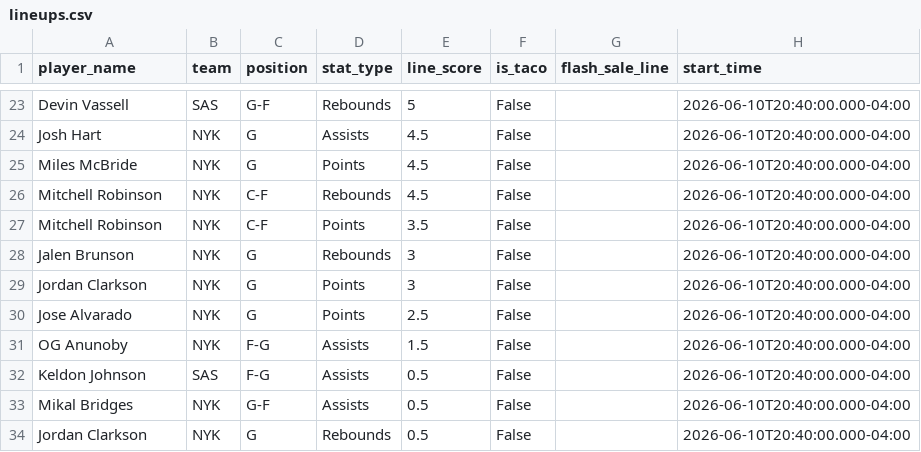
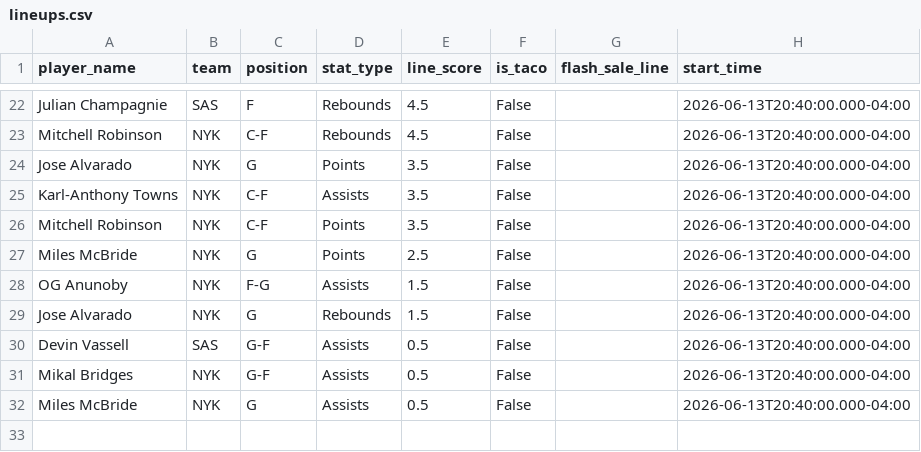
Before and after one commit to sarjent/pps, a CSV file: lineups.csv, drawn as a sheet; only a part is shown, gaps mark what is left out; removed rows and columns are numbered as before the commit, all else as after; the diff covers the shown part only; the diff names each change by its address in the sheet, - before the commit and + after, or states it on an @@ line.

```diff
--- a/lineups.csv
+++ b/lineups.csv
-A22 (player_name): Devin Vassell
+A22 (player_name): Julian Champagnie
-C22 (position): G-F
+C22 (position): F
-E22 (line_score): 5
+E22 (line_score): 4.5
-H22 (start_time): 2026-06-10T20:40:00.000-04:00
+H22 (start_time): 2026-06-13T20:40:00.000-04:00
-row 24: Josh Hart | NYK | G | Assists | 4.5 | False |  | 2026-06-10T20:40:00.000-04:00
-row 25: Miles McBride | NYK | G | Points | 4.5 | False |  | 2026-06-10T20:40:00.000-04:00
-H23 (start_time): 2026-06-10T20:40:00.000-04:00
+H23 (start_time): 2026-06-13T20:40:00.000-04:00
+row 24: Jose Alvarado | NYK | G | Points | 3.5 | False |  | 2026-06-13T20:40:00.000-04:00
+row 25: Karl-Anthony Towns | NYK | C-F | Assists | 3.5 | False |  | 2026-06-13T20:40:00.000-04:00
-H26 (start_time): 2026-06-10T20:40:00.000-04:00
+H26 (start_time): 2026-06-13T20:40:00.000-04:00
-row 28: Jalen Brunson | NYK | G | Rebounds | 3 | False |  | 2026-06-10T20:40:00.000-04:00
-row 29: Jordan Clarkson | NYK | G | Points | 3 | False |  | 2026-06-10T20:40:00.000-04:00
-A27 (player_name): Jose Alvarado
+A27 (player_name): Miles McBride
-H27:H28 (start_time): 2026-06-10T20:40:00.000-04:00
+H27:H28 (start_time): 2026-06-13T20:40:00.000-04:00
+row 29: Jose Alvarado | NYK | G | Rebounds | 1.5 | False |  | 2026-06-13T20:40:00.000-04:00
-A30 (player_name): Keldon Johnson
+A30 (player_name): Devin Vassell
-C30 (position): F-G
+C30 (position): G-F
-H30:H32 (start_time): 2026-06-10T20:40:00.000-04:00
+H30:H32 (start_time): 2026-06-13T20:40:00.000-04:00
-A32 (player_name): Jordan Clarkson
+A32 (player_name): Miles McBride
-D32 (stat_type): Rebounds
+D32 (stat_type): Assists
```
Also changed, not shown: 5 added rows, 6 removed rows and 26 edited cells elsewhere in this file, 2 other files.
